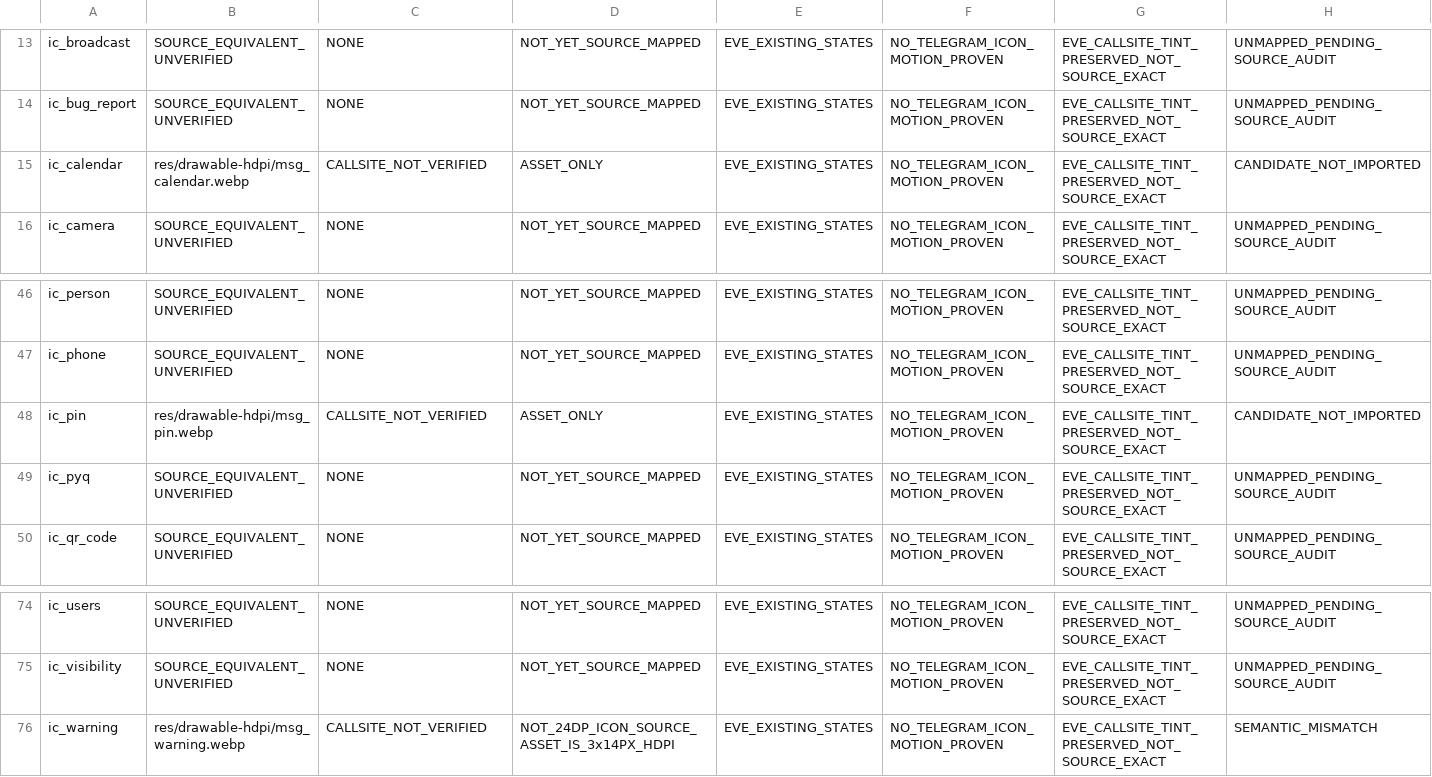
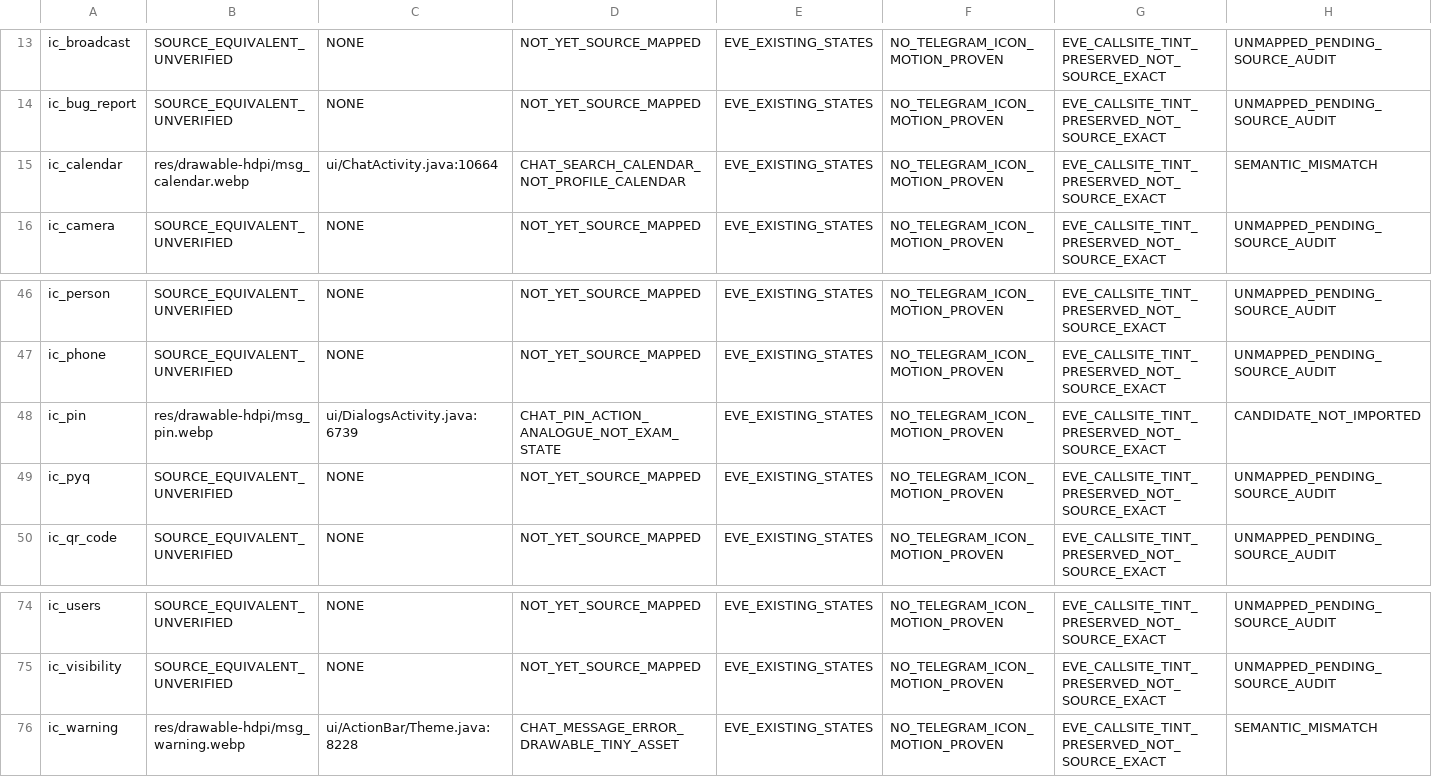
Before and after one commit to vishu762701/eve-mock-test-app, a TSV file: docs/telegram-icon-source-registry.tsv, drawn as a sheet; only a part is shown, gaps mark what is left out.

Commit message:
docs(telegram): confirm calendar pin and warning icon call-site semantics

```diff
--- a/docs/telegram-icon-source-registry.tsv
+++ b/docs/telegram-icon-source-registry.tsv
@@ -14,3 +14,3 @@ ic_broadcast	SOURCE_EQUIVALENT_UNVERIFIED	NONE	NOT_YET_SOURCE_MAPPED	EVE_EXISTIN
 ic_bug_report	SOURCE_EQUIVALENT_UNVERIFIED	NONE	NOT_YET_SOURCE_MAPPED	EVE_EXISTING_STATES	NO_TELEGRAM_ICON_MOTION_PROVEN	EVE_CALLSITE_TINT_PRESERVED_NOT_SOURCE_EXACT	UNMAPPED_PENDING_SOURCE_AUDIT
-ic_calendar	res/drawable-hdpi/msg_calendar.webp	CALLSITE_NOT_VERIFIED	ASSET_ONLY	EVE_EXISTING_STATES	NO_TELEGRAM_ICON_MOTION_PROVEN	EVE_CALLSITE_TINT_PRESERVED_NOT_SOURCE_EXACT	CANDIDATE_NOT_IMPORTED
+ic_calendar	res/drawable-hdpi/msg_calendar.webp	ui/ChatActivity.java:10664	CHAT_SEARCH_CALENDAR_NOT_PROFILE_CALENDAR	EVE_EXISTING_STATES	NO_TELEGRAM_ICON_MOTION_PROVEN	EVE_CALLSITE_TINT_PRESERVED_NOT_SOURCE_EXACT	SEMANTIC_MISMATCH
 ic_camera	SOURCE_EQUIVALENT_UNVERIFIED	NONE	NOT_YET_SOURCE_MAPPED	EVE_EXISTING_STATES	NO_TELEGRAM_ICON_MOTION_PROVEN	EVE_CALLSITE_TINT_PRESERVED_NOT_SOURCE_EXACT	UNMAPPED_PENDING_SOURCE_AUDIT
@@ -47,3 +47,3 @@ ic_person	SOURCE_EQUIVALENT_UNVERIFIED	NONE	NOT_YET_SOURCE_MAPPED	EVE_EXISTING_S
 ic_phone	SOURCE_EQUIVALENT_UNVERIFIED	NONE	NOT_YET_SOURCE_MAPPED	EVE_EXISTING_STATES	NO_TELEGRAM_ICON_MOTION_PROVEN	EVE_CALLSITE_TINT_PRESERVED_NOT_SOURCE_EXACT	UNMAPPED_PENDING_SOURCE_AUDIT
-ic_pin	res/drawable-hdpi/msg_pin.webp	CALLSITE_NOT_VERIFIED	ASSET_ONLY	EVE_EXISTING_STATES	NO_TELEGRAM_ICON_MOTION_PROVEN	EVE_CALLSITE_TINT_PRESERVED_NOT_SOURCE_EXACT	CANDIDATE_NOT_IMPORTED
+ic_pin	res/drawable-hdpi/msg_pin.webp	ui/DialogsActivity.java:6739	CHAT_PIN_ACTION_ANALOGUE_NOT_EXAM_STATE	EVE_EXISTING_STATES	NO_TELEGRAM_ICON_MOTION_PROVEN	EVE_CALLSITE_TINT_PRESERVED_NOT_SOURCE_EXACT	CANDIDATE_NOT_IMPORTED
 ic_pyq	SOURCE_EQUIVALENT_UNVERIFIED	NONE	NOT_YET_SOURCE_MAPPED	EVE_EXISTING_STATES	NO_TELEGRAM_ICON_MOTION_PROVEN	EVE_CALLSITE_TINT_PRESERVED_NOT_SOURCE_EXACT	UNMAPPED_PENDING_SOURCE_AUDIT
@@ -75,2 +75,2 @@ ic_users	SOURCE_EQUIVALENT_UNVERIFIED	NONE	NOT_YET_SOURCE_MAPPED	EVE_EXISTING_ST
 ic_visibility	SOURCE_EQUIVALENT_UNVERIFIED	NONE	NOT_YET_SOURCE_MAPPED	EVE_EXISTING_STATES	NO_TELEGRAM_ICON_MOTION_PROVEN	EVE_CALLSITE_TINT_PRESERVED_NOT_SOURCE_EXACT	UNMAPPED_PENDING_SOURCE_AUDIT
-ic_warning	res/drawable-hdpi/msg_warning.webp	CALLSITE_NOT_VERIFIED	NOT_24DP_ICON_SOURCE_ASSET_IS_3x14PX_HDPI	EVE_EXISTING_STATES	NO_TELEGRAM_ICON_MOTION_PROVEN	EVE_CALLSITE_TINT_PRESERVED_NOT_SOURCE_EXACT	SEMANTIC_MISMATCH
+ic_warning	res/drawable-hdpi/msg_warning.webp	ui/ActionBar/Theme.java:8228	CHAT_MESSAGE_ERROR_DRAWABLE_TINY_ASSET	EVE_EXISTING_STATES	NO_TELEGRAM_ICON_MOTION_PROVEN	EVE_CALLSITE_TINT_PRESERVED_NOT_SOURCE_EXACT	SEMANTIC_MISMATCH
```
Also changed, not shown: 2 other files.
